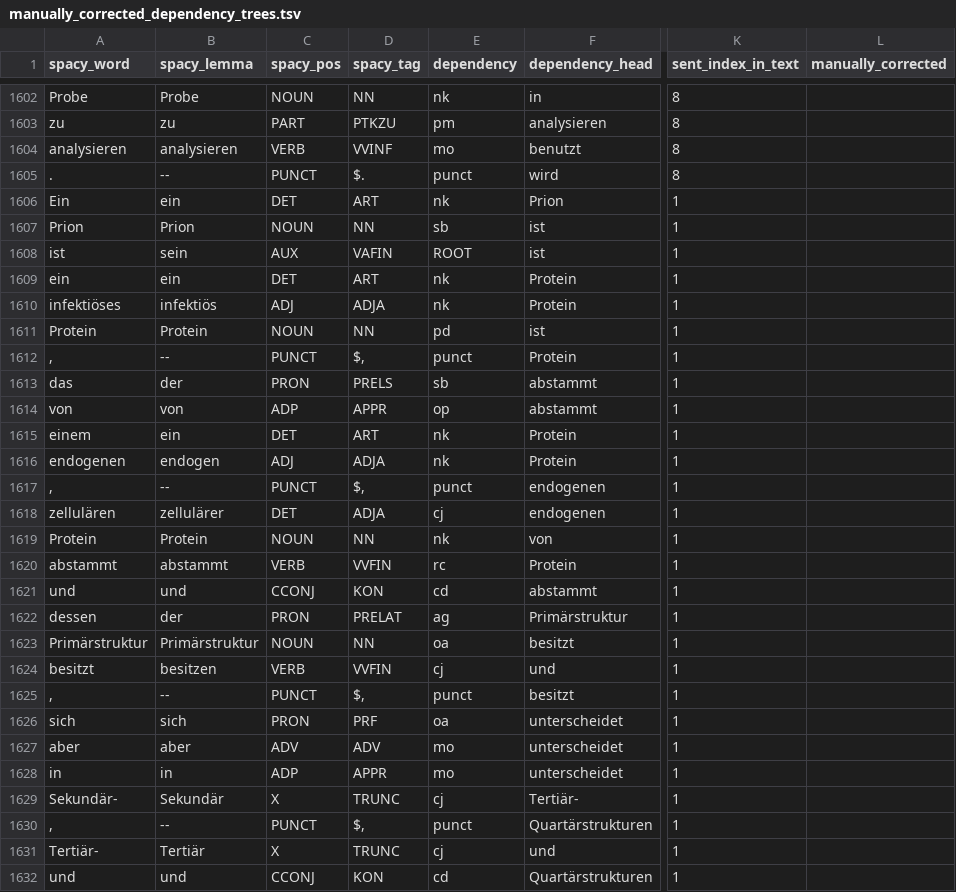
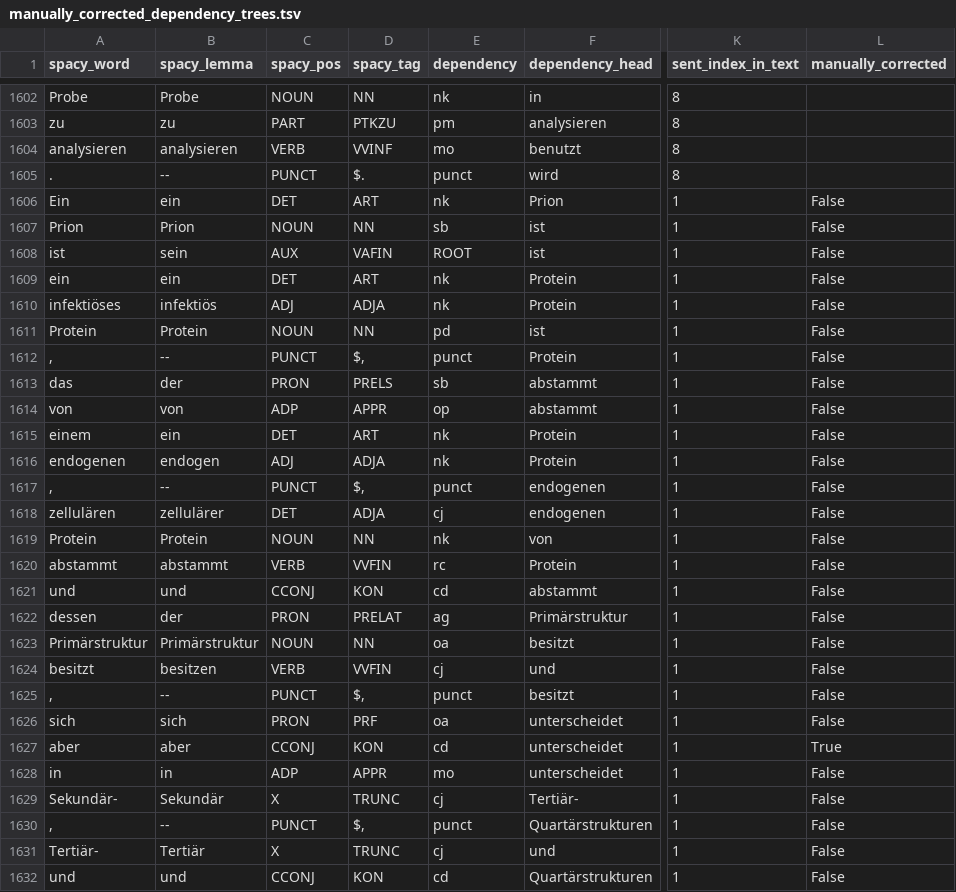
Before and after one commit to saphjra/PoTeC_depencency_trees_correction, a TSV file: Janas Corrections/manually_corrected_dependency_trees.tsv, drawn as a sheet; only a part is shown, gaps mark what is left out; the diff covers the shown part only; the diff names each change by its address in the sheet, - before the commit and + after, or states it on an @@ line.

Commit message:
corrections until b5 2 in manually_corrected_dependency_trees.tsv

```diff
--- a/Janas Corrections/manually_corrected_dependency_trees.tsv
+++ b/Janas Corrections/manually_corrected_dependency_trees.tsv
-L1606:L1626 (manually_corrected): (empty)
+L1606:L1626 (manually_corrected): False
-C1627 (spacy_pos): ADV
+C1627 (spacy_pos): CCONJ
-D1627 (spacy_tag): ADV
+D1627 (spacy_tag): KON
-E1627 (dependency): mo
+E1627 (dependency): cd
-L1627 (manually_corrected): (empty)
+L1627 (manually_corrected): True
-L1628:L1632 (manually_corrected): (empty)
+L1628:L1632 (manually_corrected): False
```
Also changed, not shown: 24 edited cells elsewhere in this file, 1 other file.
